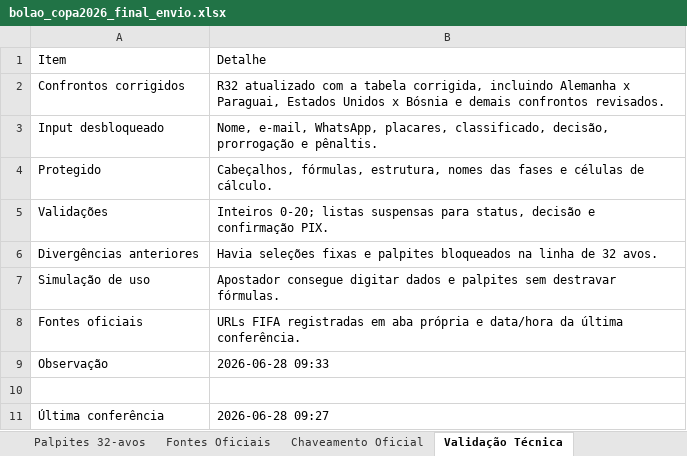
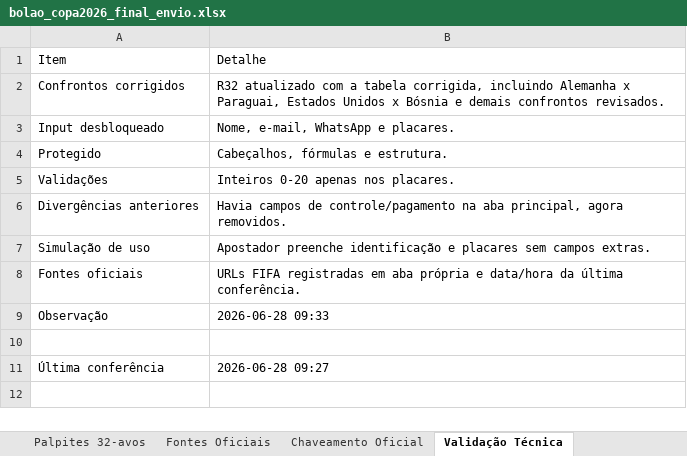
Before and after one commit to leandroclf/bolaocopa, an Excel workbook: public/bolao_copa2026_final_envio.xlsx, sheet Validação Técnica, drawn as a sheet; values as stored, in another font and other column widths than the file's, no borders; the diff names each change by its address in the sheet, - before the commit and + after, or states it on an @@ line.

Commit message:
Remove controles extras da planilha

```diff
--- a/public/bolao_copa2026_final_envio.xlsx (sheet Validação Técnica)
+++ b/public/bolao_copa2026_final_envio.xlsx (sheet Validação Técnica)
-B3: Nome, e-mail, WhatsApp, placares, classificado, decisão, prorrogação e pênaltis.
+B3: Nome, e-mail, WhatsApp e placares.
-B4: Cabeçalhos, fórmulas, estrutura, nomes das fases e células de cálculo.
+B4: Cabeçalhos, fórmulas e estrutura.
-B5: Inteiros 0-20; listas suspensas para status, decisão e confirmação PIX.
+B5: Inteiros 0-20 apenas nos placares.
-B6: Havia seleções fixas e palpites bloqueados na linha de 32 avos.
+B6: Havia campos de controle/pagamento na aba principal, agora removidos.
-B7: Apostador consegue digitar dados e palpites sem destravar fórmulas.
+B7: Apostador preenche identificação e placares sem campos extras.
```
Also changed, not shown: sheet Palpites 32-avos.
